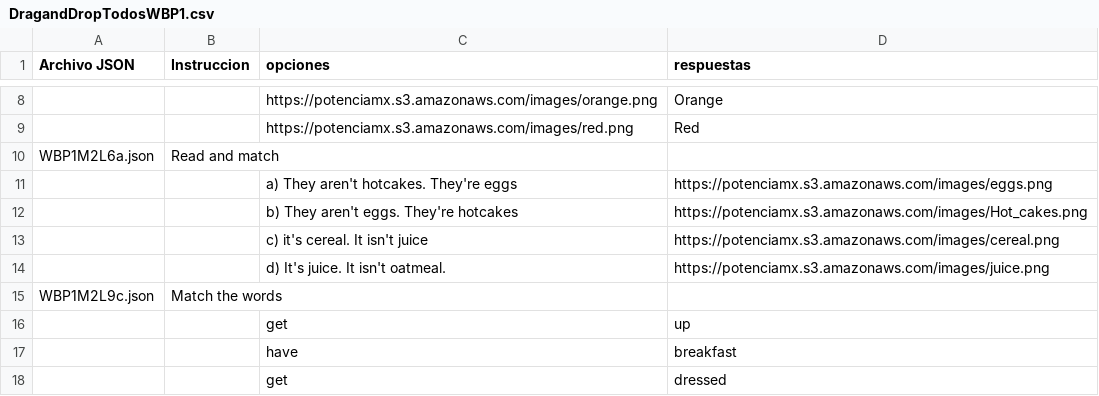
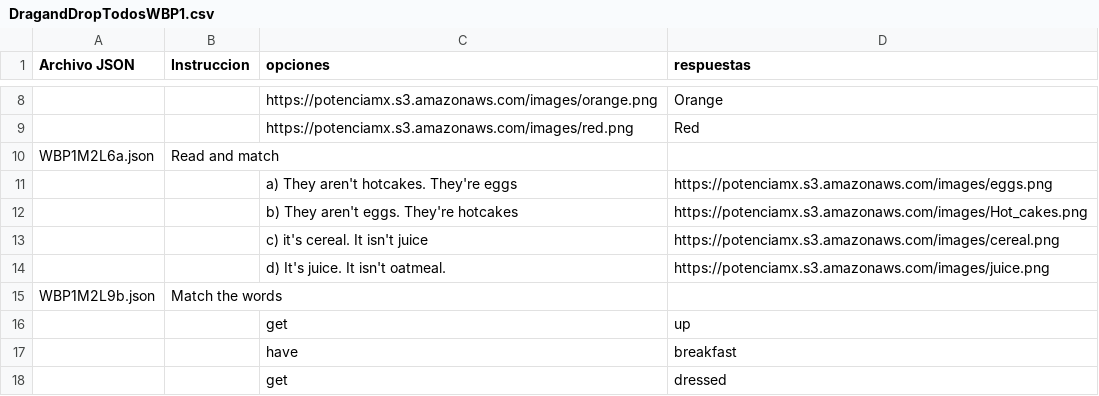
Before and after one commit to Yosolita1978/Alice_pronni, a CSV file: Excel_files/DragandDropTodosWBP1.csv, drawn as a sheet; only a part is shown, gaps mark what is left out.

```diff
--- a/Excel_files/DragandDropTodosWBP1.csv
+++ b/Excel_files/DragandDropTodosWBP1.csv
@@ -14,3 +14,3 @@ WBP1M2L6a.json,Read and match,,
 ,,d) It's juice. It isn't oatmeal.,https://potenciamx.s3.amazonaws.com/images/juice.png
-WBP1M2L9c.json,Match the words,,
+WBP1M2L9b.json,Match the words,,
 ,,get,up
```
Also changed, not shown: Excel_files/DragandDropTodosS1.csv, 15 other files.
